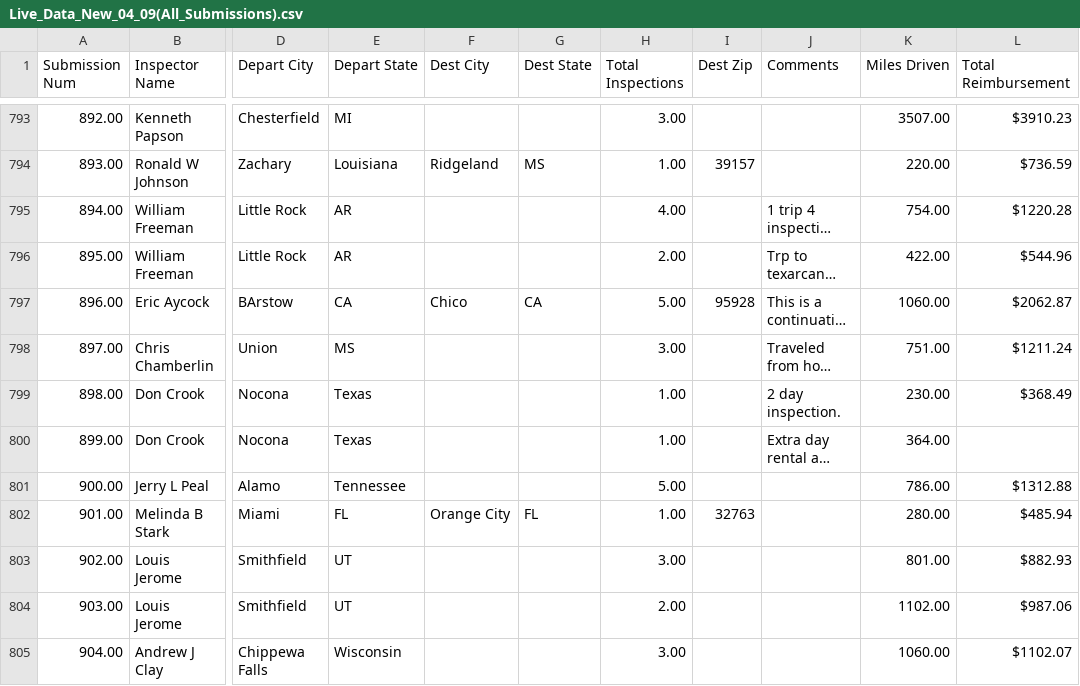
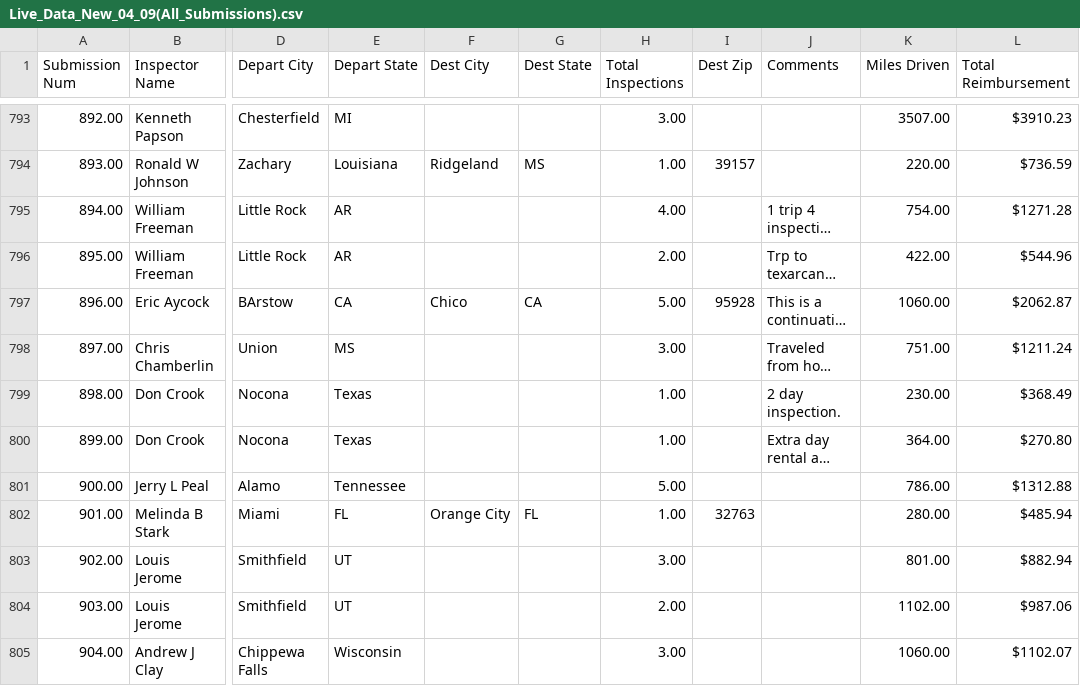
Before and after one commit to MalavikaKalani/Report-Automation-Tool, a CSV file: Live_Data_New_04_09(All_Submissions).csv, drawn as a sheet; only a part is shown, gaps mark what is left out; long unchanged cells end in …; the diff names each change by its address in the sheet, - before the commit and + after, or states it on an @@ line.

```diff
--- a/Live_Data_New_04_09(All_Submissions).csv
+++ b/Live_Data_New_04_09(All_Submissions).csv
-L795 (Total Reimbursement): $1220.28
+L795 (Total Reimbursement): $1271.28
-L800 (Total Reimbursement): (empty)
+L800 (Total Reimbursement): $270.80
-L803 (Total Reimbursement): $882.93
+L803 (Total Reimbursement): $882.94
```
Also changed, not shown: Live_Data_New_04_09(Inspections).csv, Live_Data_New_04_09(Per Diem).csv.
